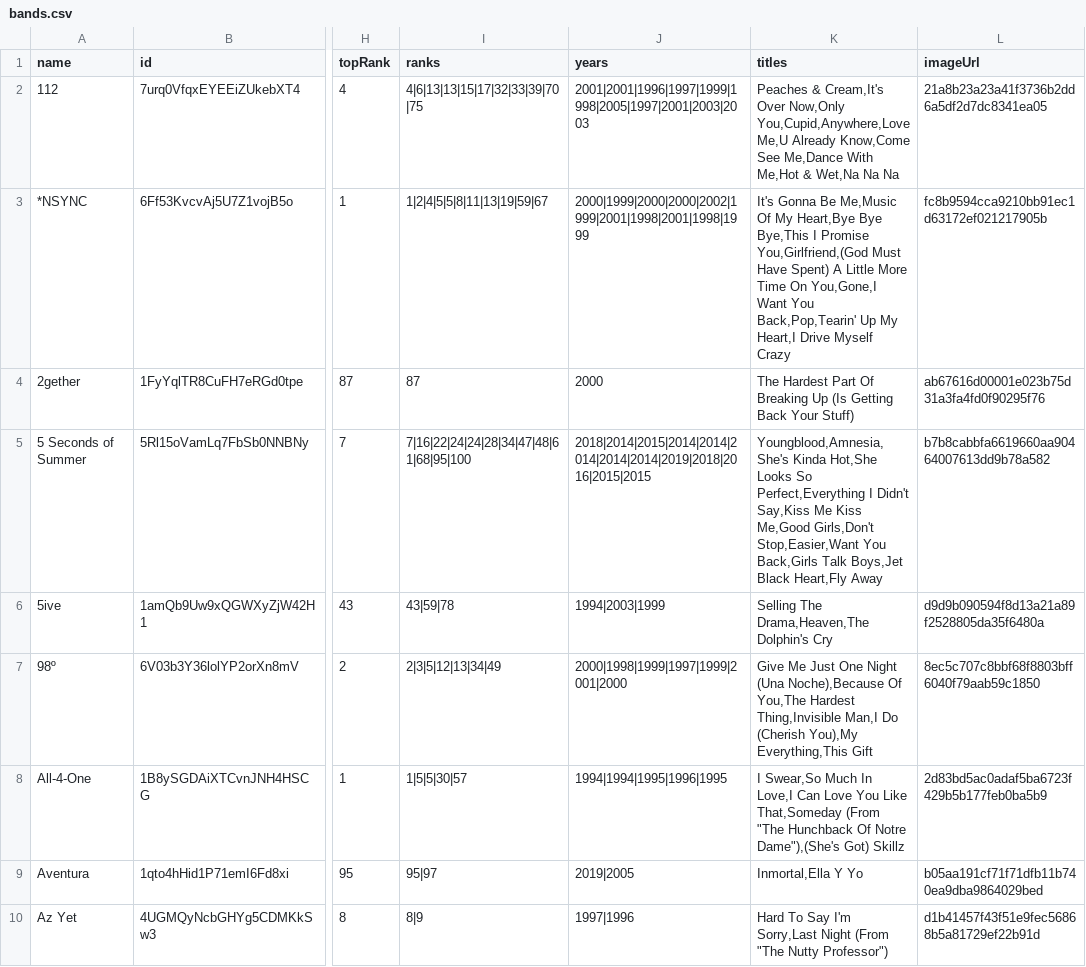
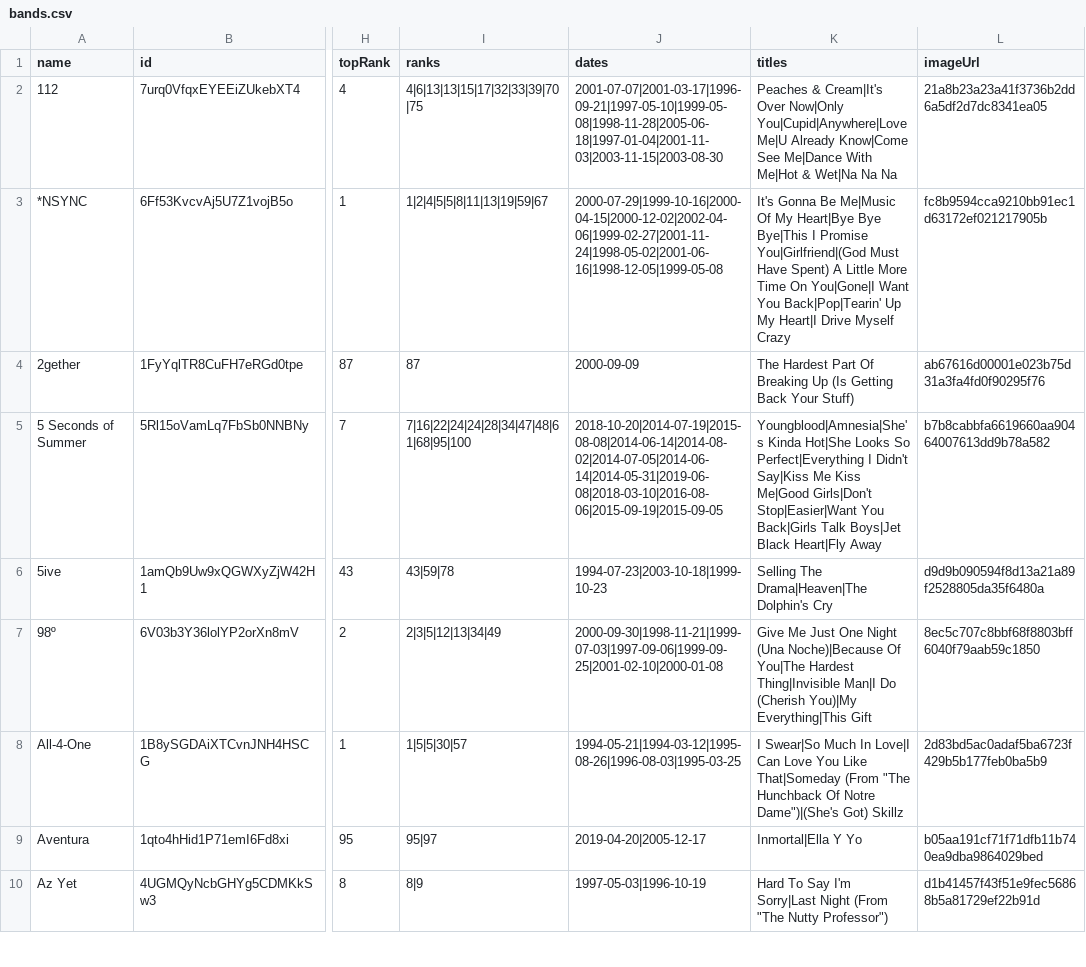
Before and after one commit to the-pudding/spades, a CSV file: src/data/bands.csv, drawn as a sheet; only a part is shown, gaps mark what is left out; the diff covers the shown part only; the diff names each change by its address in the sheet, - before the commit and + after, or states it on an @@ line.

```diff
--- a/src/data/bands.csv
+++ b/src/data/bands.csv
-J1: years
+J1: dates
-J2 (dates): 2001|2001|1996|1997|1999|1998|2005|1997|2001|2003|2003
+J2 (dates): 2001-07-07|2001-03-17|1996-09-21|1997-05-10|1999-05-08|1998-11-28|2005-06-18|1997-01-04|2001-11-03|2003-11-15|2003-08-30
-K2 (titles): Peaches & Cream,It's Over Now,Only You,Cupid,Anywhere,Love Me,U Already Know,Come See Me,Dance With Me,Hot & Wet,Na Na Na
+K2 (titles): Peaches & Cream|It's Over Now|Only You|Cupid|Anywhere|Love Me|U Already Know|Come See Me|Dance With Me|Hot & Wet|Na Na Na
-J3 (dates): 2000|1999|2000|2000|2002|1999|2001|1998|2001|1998|1999
+J3 (dates): 2000-07-29|1999-10-16|2000-04-15|2000-12-02|2002-04-06|1999-02-27|2001-11-24|1998-05-02|2001-06-16|1998-12-05|1999-05-08
-K3 (titles): …Gonna Be Me,Music Of My Heart,Bye Bye Bye,This I Promise You,Girlfriend,(God Must Have Spent) A Little More Time On You,Gone,I Want You Back,Pop,Tearin' Up My Heart,I Drive Myself…
+K3 (titles): …Gonna Be Me|Music Of My Heart|Bye Bye Bye|This I Promise You|Girlfriend|(God Must Have Spent) A Little More Time On You|Gone|I Want You Back|Pop|Tearin' Up My Heart|I Drive Myself…
-J4 (dates): 2000
+J4 (dates): 2000-09-09
-J5 (dates): 2018|2014|2015|2014|2014|2014|2014|2014|2019|2018|2016|2015|2015
+J5 (dates): 2018-10-20|2014-07-19|2015-08-08|2014-06-14|2014-08-02|2014-07-05|2014-06-14|2014-05-31|2019-06-08|2018-03-10|2016-08-06|2015-09-19|2015-09-05
-K5 (titles): Youngblood,Amnesia,She's Kinda Hot,She Looks So Perfect,Everything I Didn't Say,Kiss Me Kiss Me,Good Girls,Don't Stop,Easier,Want You Back,Girls Talk Boys,Jet Black Heart,Fly Away
+K5 (titles): Youngblood|Amnesia|She's Kinda Hot|She Looks So Perfect|Everything I Didn't Say|Kiss Me Kiss Me|Good Girls|Don't Stop|Easier|Want You Back|Girls Talk Boys|Jet Black Heart|Fly Away
-J6 (dates): 1994|2003|1999
+J6 (dates): 1994-07-23|2003-10-18|1999-10-23
-K6 (titles): Selling The Drama,Heaven,The Dolphin's Cry
+K6 (titles): Selling The Drama|Heaven|The Dolphin's Cry
-J7 (dates): 2000|1998|1999|1997|1999|2001|2000
+J7 (dates): 2000-09-30|1998-11-21|1999-07-03|1997-09-06|1999-09-25|2001-02-10|2000-01-08
-K7 (titles): …Night (Una Noche),Because Of You,The Hardest Thing,Invisible Man,I Do (Cherish You),My Everything,This Gift
+K7 (titles): …Night (Una Noche)|Because Of You|The Hardest Thing|Invisible Man|I Do (Cherish You)|My Everything|This Gift
-J8 (dates): 1994|1994|1995|1996|1995
+J8 (dates): 1994-05-21|1994-03-12|1995-08-26|1996-08-03|1995-03-25
-K8 (titles): I Swear,So Much In Love,I Can Love You Like That,Someday (From "The Hunchback Of Notre Dame"),(She's Got) Skillz
+K8 (titles): I Swear|So Much In Love|I Can Love You Like That|Someday (From "The Hunchback Of Notre Dame")|(She's Got) Skillz
-J9 (dates): 2019|2005
+J9 (dates): 2019-04-20|2005-12-17
-K9 (titles): Inmortal,Ella Y Yo
+K9 (titles): Inmortal|Ella Y Yo
-J10 (dates): 1997|1996
+J10 (dates): 1997-05-03|1996-10-19
-K10 (titles): …Say I'm Sorry,Last Night (From…
+K10 (titles): …Say I'm Sorry|Last Night (From…
```
Also changed, not shown: 138 edited cells elsewhere in this file, src/data/members.csv, 10 other files.
